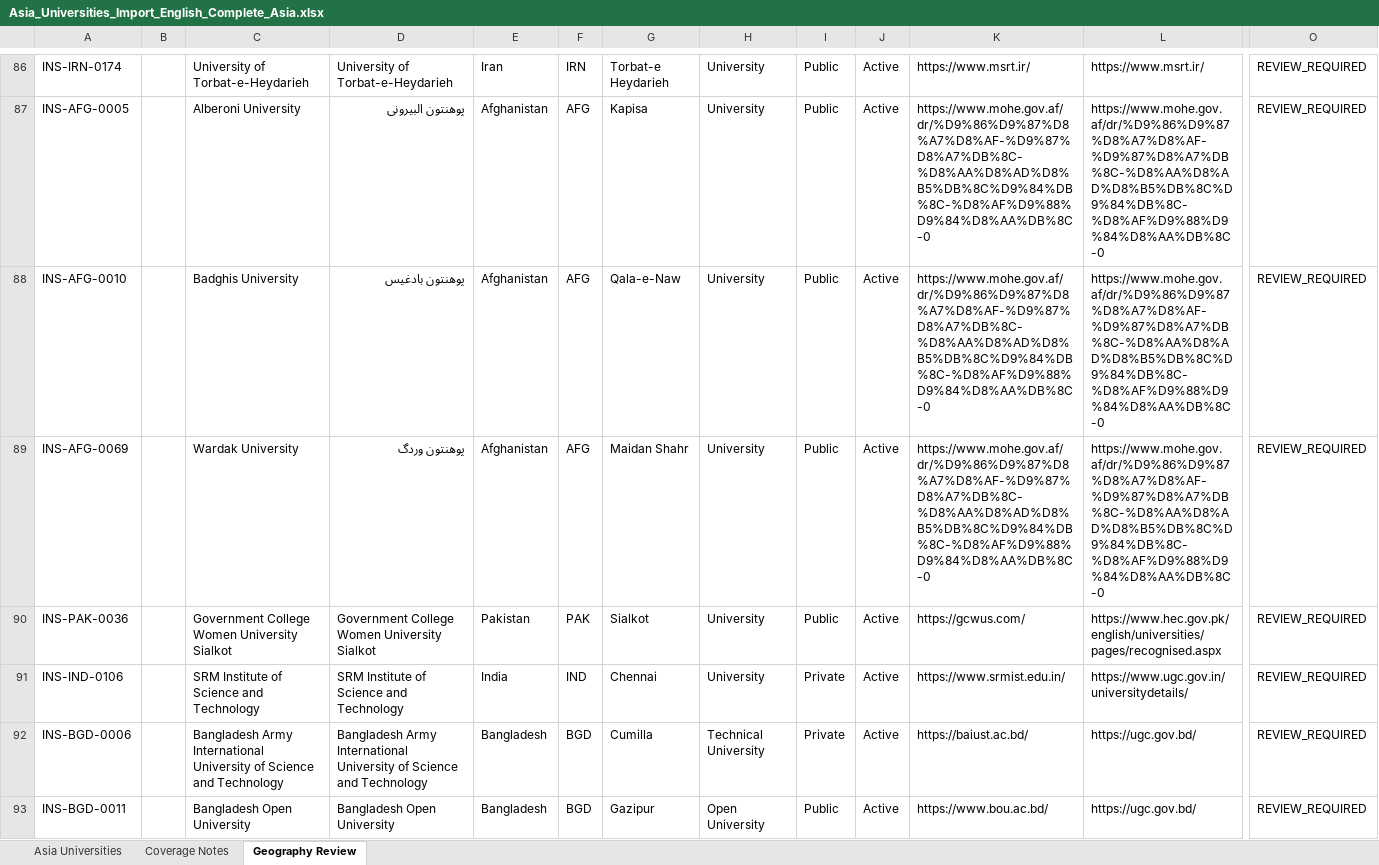
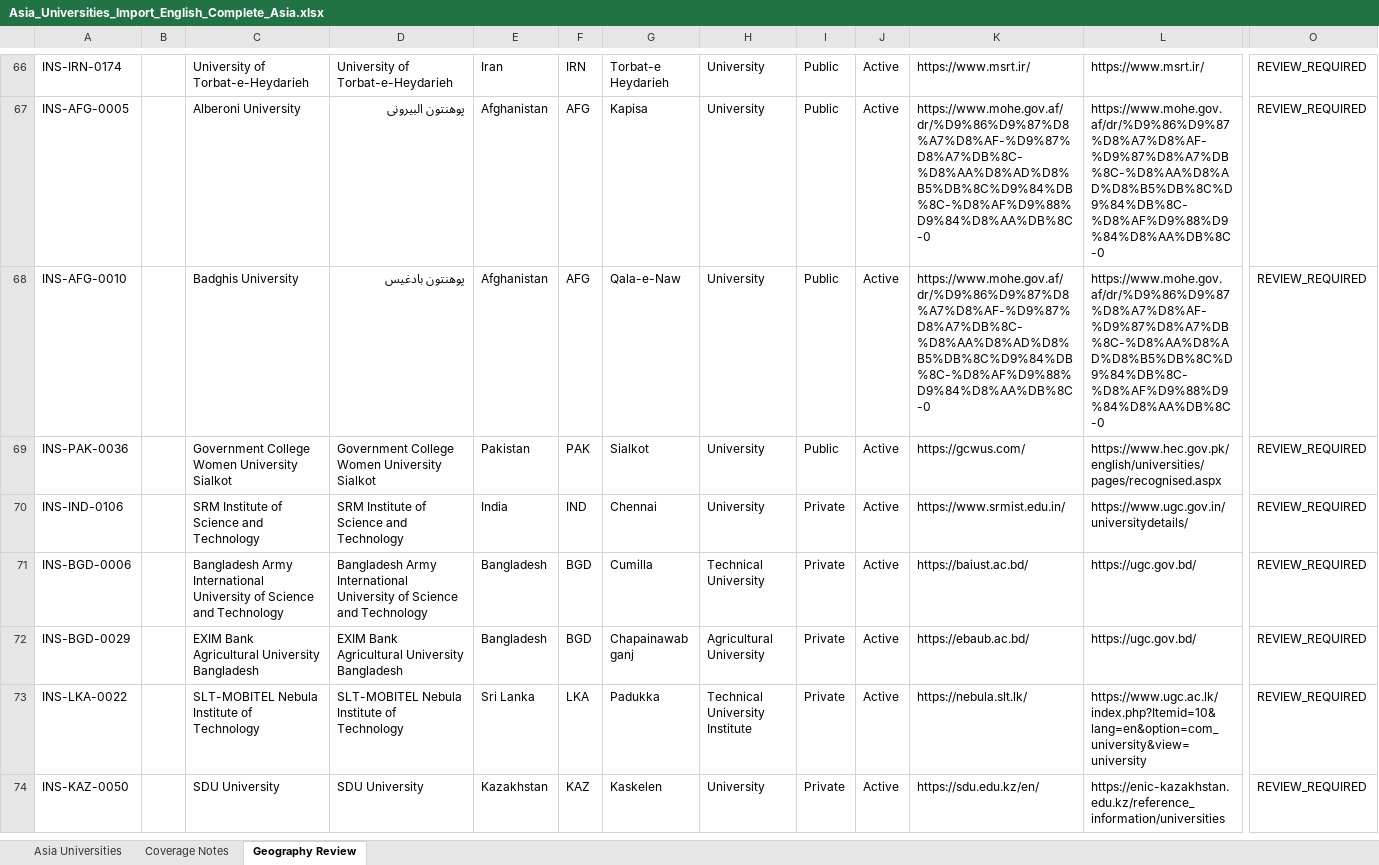
Before and after one commit to wegdangamil2022-oss/MANARATAK-First-, an Excel workbook: workspace/import-sources/universities/stage-1/Asia_Universities_Import_English_Complete_Asia.xlsx, sheet Geography Review, drawn as a sheet; only a part is shown, gaps mark what is left out; the shorter side is filled out with more unchanged rows; values as stored, in another font and other column widths than the file's, no borders; rows hold the shown columns only; the diff covers the shown part only; the diff names each change by its address in the sheet, - before the commit and + after, or states it on an @@ line.

Commit message:
fix(reference-data): restore 188 researched university locations and add 123 cities

```diff
--- a/workspace/import-sources/universities/stage-1/Asia_Universities_Import_English_Complete_Asia.xlsx (sheet Geography Review)
+++ b/workspace/import-sources/universities/stage-1/Asia_Universities_Import_English_Complete_Asia.xlsx (sheet Geography Review)
-row 89: INS-AFG-0069 |  | Wardak University | پوهنتون وردگ | Afghanistan | AFG | Maidan Shahr | University | Public | Active | https://www.mohe.gov.af/dr/%D9%86%D9%87%D8%A7%D8%AF-%D9%87%D8%A7%DB%8C-%D8%AA%D8%AD%D8%B5%DB%8C%D9%84%DB%8C-%D8%AF%D9%88%D9%84%D8%AA%DB%8C-0 | https://www.mohe.gov.af/dr/%D9%86%D9%87%D8%A7%D8%AF-%D9%87%D8%A7%DB%8C-%D8%AA%D8%AD%D8%B5%DB%8C%D9%84%DB%8C-%D8%AF%D9%88%D9%84%D8%AA%DB%8C-0 | REVIEW_REQUIRED
-row 93: INS-BGD-0011 |  | Bangladesh Open University | Bangladesh Open University | Bangladesh | BGD | Gazipur | Open University | Public | Active | https://www.bou.ac.bd/ | https://ugc.gov.bd/ | REVIEW_REQUIRED
```
Also changed, not shown: 106 removed rows elsewhere in this sheet, sheet Asia Universities, workspace/import-sources/universities/stage-1/Africa_Universities_Import_English_Complete_54_Countries(1).xlsx, workspace/import-sources/universities/stage-1/Europe_Universities_Import_English_Complete.xlsx, 33 other files.
